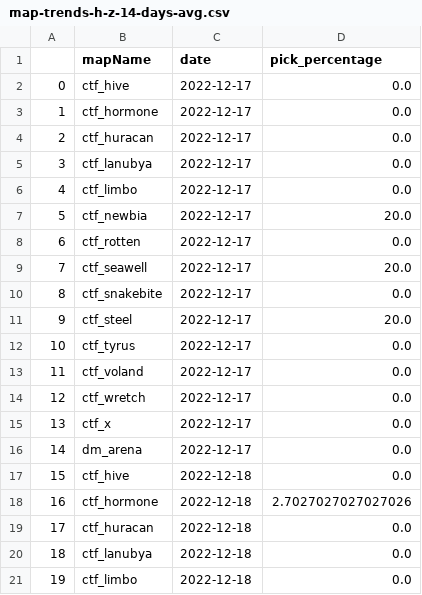
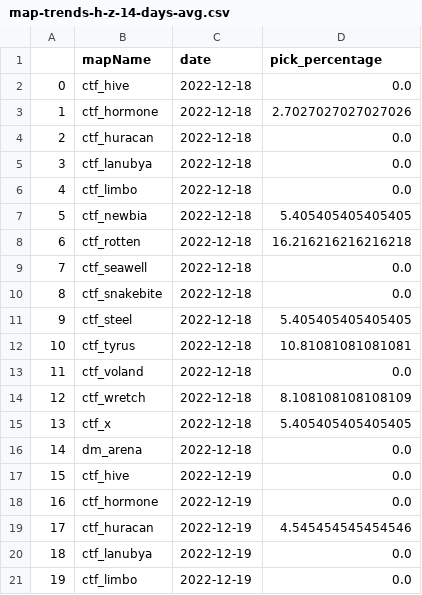
Before and after one commit to s2vndl/s2_1st_tournament_stats, a CSV file: docs/data/map-trends-h-z-14-days-avg.csv, drawn as a sheet; only a part is shown; the shorter side is filled out with more unchanged rows; removed rows and columns are numbered as before the commit, all else as after; the diff names each change by its address in the sheet, - before the commit and + after, or states it on an @@ line.

```diff
--- a/docs/data/map-trends-h-z-14-days-avg.csv
+++ b/docs/data/map-trends-h-z-14-days-avg.csv
-row 2: 0 | ctf_hive | 2022-12-17 | 0.0
-row 3: 1 | ctf_hormone | 2022-12-17 | 0.0
-row 4: 2 | ctf_huracan | 2022-12-17 | 0.0
-row 5: 3 | ctf_lanubya | 2022-12-17 | 0.0
-row 6: 4 | ctf_limbo | 2022-12-17 | 0.0
-row 7: 5 | ctf_newbia | 2022-12-17 | 20.0
-row 8: 6 | ctf_rotten | 2022-12-17 | 0.0
-row 9: 7 | ctf_seawell | 2022-12-17 | 20.0
-row 10: 8 | ctf_snakebite | 2022-12-17 | 0.0
-row 11: 9 | ctf_steel | 2022-12-17 | 20.0
-row 12: 10 | ctf_tyrus | 2022-12-17 | 0.0
-row 13: 11 | ctf_voland | 2022-12-17 | 0.0
-row 14: 12 | ctf_wretch | 2022-12-17 | 0.0
-row 15: 13 | ctf_x | 2022-12-17 | 0.0
-row 16: 14 | dm_arena | 2022-12-17 | 0.0
@@ column A renumbered from row 2 down @@
```
Also changed, not shown: docs/data/map-trends-a-g-14-days-avg.csv, docs/data/wu2_ra_21_DeaglesMP5SteyrAUGKalashnikovSpas12M79DragunovBarrettRocketLauncherRheinmetallMinigun.csv, 25 other files.
